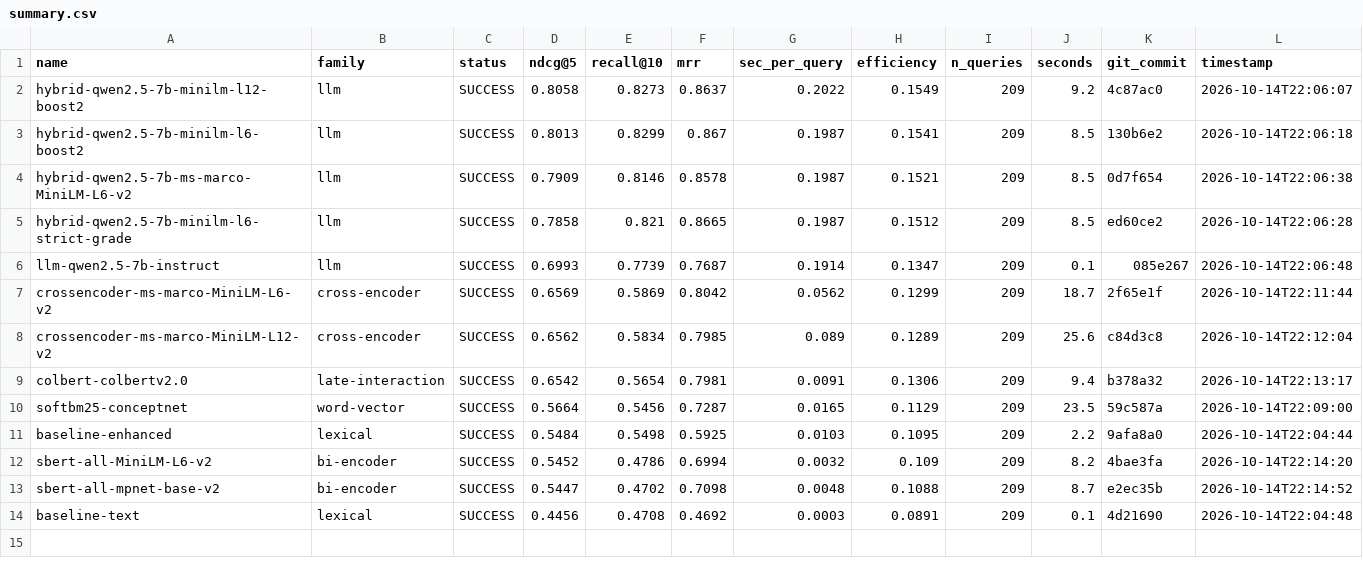
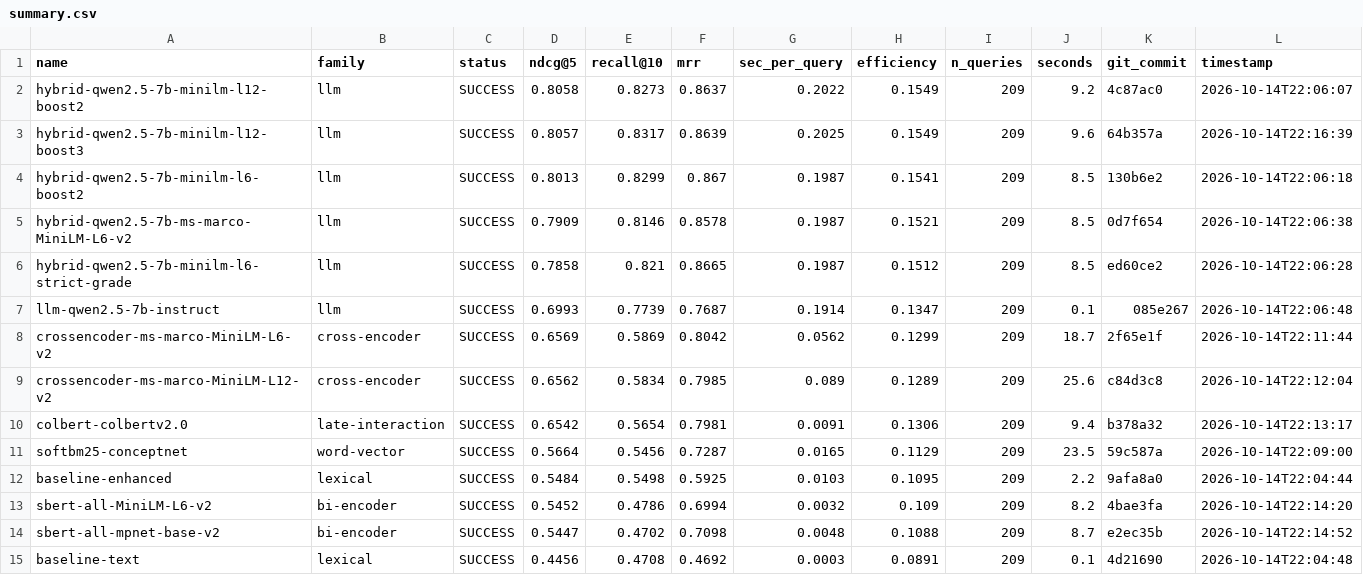
Before and after one commit to ahsank/restaurant-search, a CSV file: research/agent/summary.csv, drawn as a sheet; only a part is shown; rows hold the shown columns only; the diff names each change by its address in the sheet, - before the commit and + after, or states it on an @@ line.

Commit message:
Agent iter 30: run_experiment hybrid-qwen2.5-7b-minilm-l12-boost3

```diff
--- a/research/agent/summary.csv
+++ b/research/agent/summary.csv
+row 3: hybrid-qwen2.5-7b-minilm-l12-boost3 | llm | SUCCESS | 0.8057 | 0.8317 | 0.8639 | 0.2025 | 0.1549 | 209 | 9.6 | 64b357a | 2026-10-14T22:16:39
```
Also changed, not shown: 5 other files.
